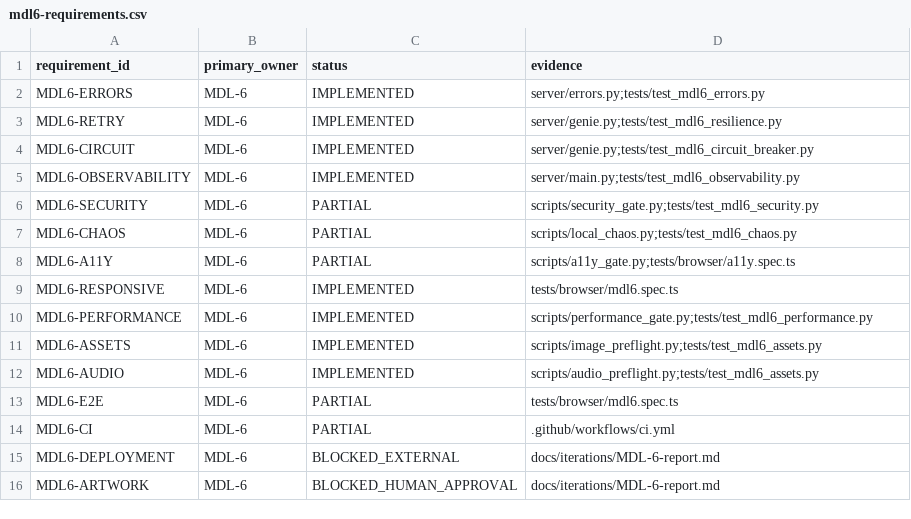
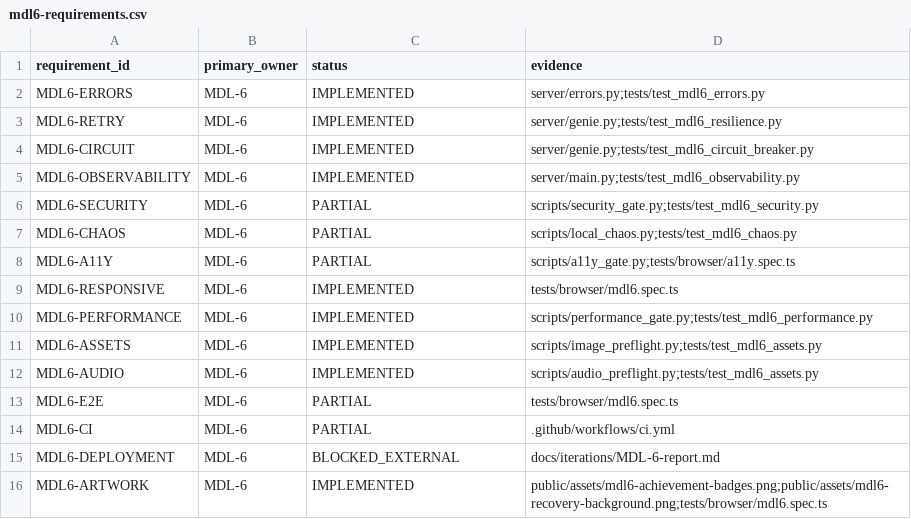
Before and after one commit to SauronShepherd/mad-data-lab, a CSV file: docs/traceability/mdl6-requirements.csv, drawn as a sheet.

Commit message:
MDL-6: close automated artwork traceability

```diff
--- a/docs/traceability/mdl6-requirements.csv
+++ b/docs/traceability/mdl6-requirements.csv
@@ -15,2 +15,2 @@ MDL6-CI,MDL-6,PARTIAL,.github/workflows/ci.yml
 MDL6-DEPLOYMENT,MDL-6,BLOCKED_EXTERNAL,docs/iterations/MDL-6-report.md
-MDL6-ARTWORK,MDL-6,BLOCKED_HUMAN_APPROVAL,docs/iterations/MDL-6-report.md
+MDL6-ARTWORK,MDL-6,IMPLEMENTED,public/assets/mdl6-achievement-badges.png;public/assets/mdl6-recovery-background.png;tests/browser/mdl6.spec.ts
```
Also changed, not shown: 1 other file.
